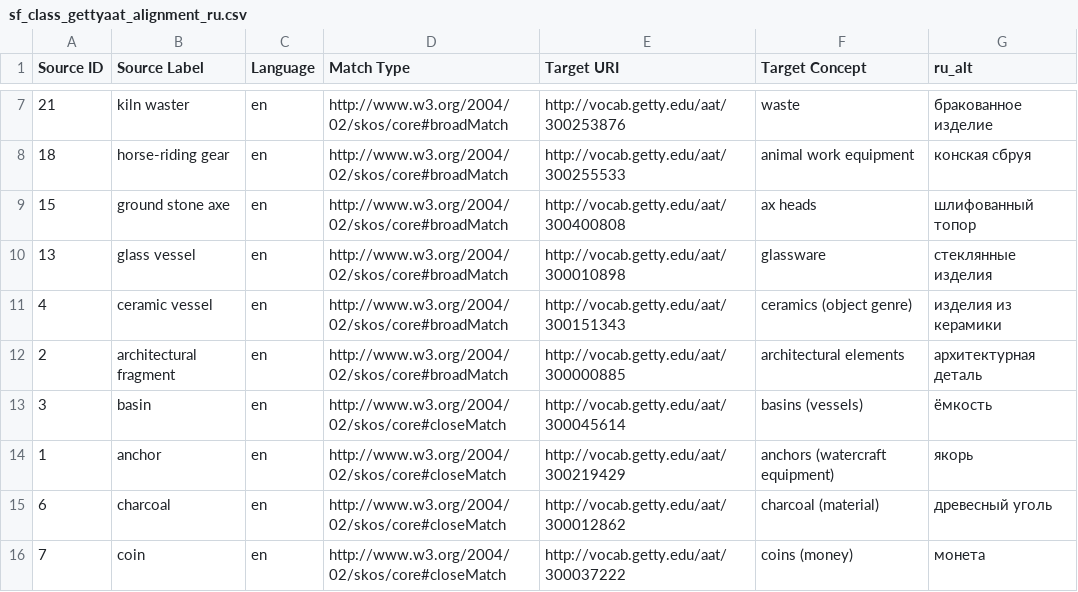
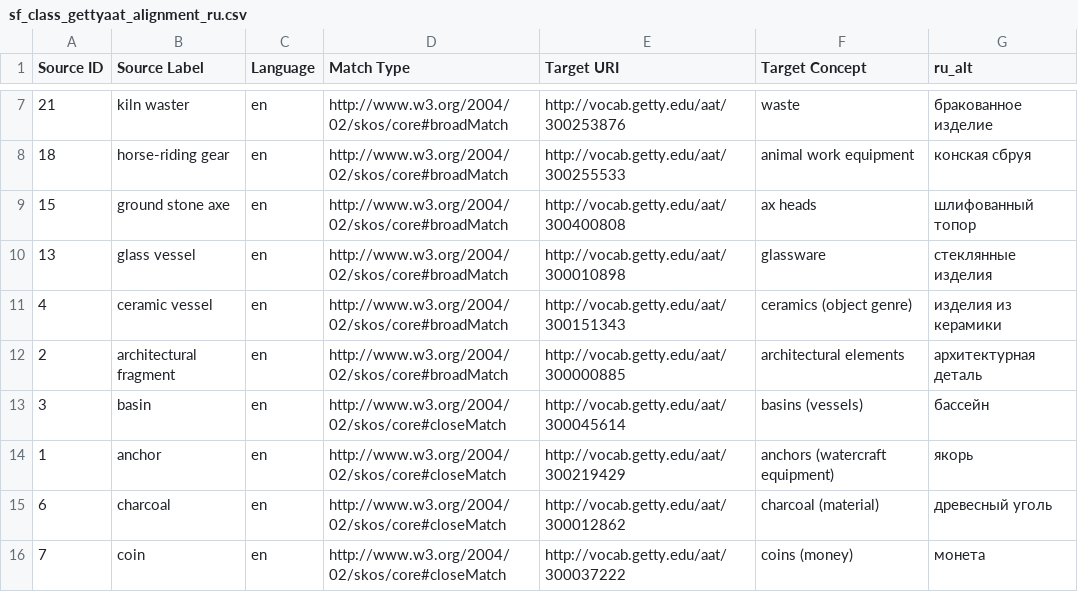
Before and after one commit to atomrab/chersark, a CSV file: attribute_authority_alignment/sf_class_gettyaat_alignment_ru.csv, drawn as a sheet; only a part is shown, gaps mark what is left out.

Commit message:
Fixed mistranslation of "basin"

```diff
--- a/attribute_authority_alignment/sf_class_gettyaat_alignment_ru.csv
+++ b/attribute_authority_alignment/sf_class_gettyaat_alignment_ru.csv
@@ -12,3 +12,3 @@
 2,architectural fragment,en,http://www.w3.org/2004/02/skos/core#broadMatch,http://vocab.getty.edu/aat/300000885,architectural elements,архитектурная деталь
-3,basin,en,http://www.w3.org/2004/02/skos/core#closeMatch,http://vocab.getty.edu/aat/300045614,basins (vessels),ёмкость
+3,basin,en,http://www.w3.org/2004/02/skos/core#closeMatch,http://vocab.getty.edu/aat/300045614,basins (vessels),бассейн
 1,anchor,en,http://www.w3.org/2004/02/skos/core#closeMatch,http://vocab.getty.edu/aat/300219429,anchors (watercraft equipment),якорь
```
